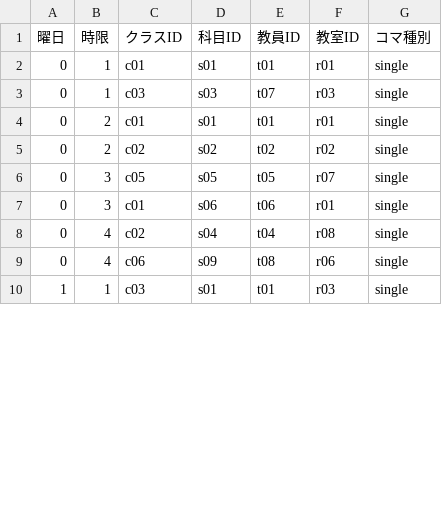
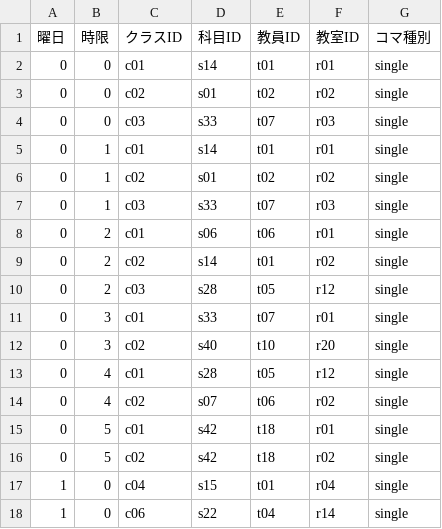
Before and after one commit to itou-daiki/easy_table, a CSV file: data/slots.csv, drawn as a sheet; only a part is shown; the diff covers the shown part only.

```diff
--- a/data/slots.csv
+++ b/data/slots.csv
@@ -1,10 +1,18 @@
 曜日,時限,クラスID,科目ID,教員ID,教室ID,コマ種別
-0,1,c01,s01,t01,r01,single
-0,1,c03,s03,t07,r03,single
-0,2,c01,s01,t01,r01,single
-0,2,c02,s02,t02,r02,single
-0,3,c05,s05,t05,r07,single
-0,3,c01,s06,t06,r01,single
-0,4,c02,s04,t04,r08,single
-0,4,c06,s09,t08,r06,single
-1,1,c03,s01,t01,r03,single
+0,0,c01,s14,t01,r01,single
+0,0,c02,s01,t02,r02,single
+0,0,c03,s33,t07,r03,single
+0,1,c01,s14,t01,r01,single
+0,1,c02,s01,t02,r02,single
+0,1,c03,s33,t07,r03,single
+0,2,c01,s06,t06,r01,single
+0,2,c02,s14,t01,r02,single
+0,2,c03,s28,t05,r12,single
+0,3,c01,s33,t07,r01,single
+0,3,c02,s40,t10,r20,single
+0,4,c01,s28,t05,r12,single
+0,4,c02,s07,t06,r02,single
+0,5,c01,s42,t18,r01,single
+0,5,c02,s42,t18,r02,single
+1,0,c04,s15,t01,r04,single
+1,0,c06,s22,t04,r14,single
```
Also changed, not shown: 1 added row, 11 removed rows and 15 edited cells elsewhere in this file, data/rooms.csv, data/subjects.csv, 7 other files.
